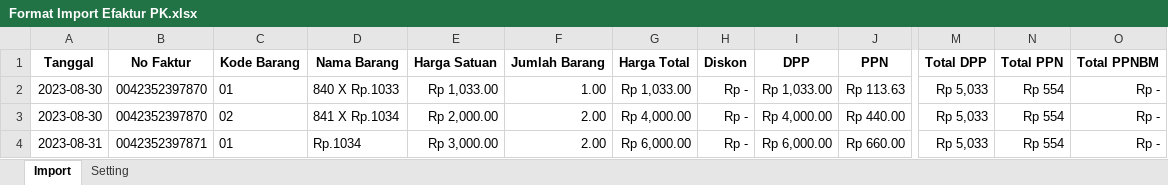
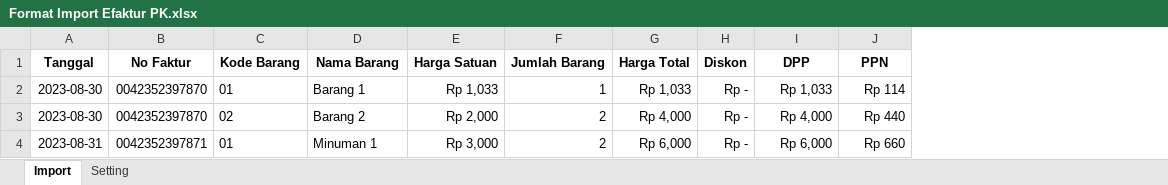
Before and after one commit to nGincode/ecosystem, an Excel workbook: public/format/Format Import Efaktur PK.xlsx, sheet Import, drawn as a sheet; only a part is shown, gaps mark what is left out; values as stored, in another font and other column widths than the file's, no borders; table styles not drawn; the diff names each change by its address in the sheet, - before the commit and + after, or states it on an @@ line.

```diff
--- a/public/format/Format Import Efaktur PK.xlsx (sheet Import)
+++ b/public/format/Format Import Efaktur PK.xlsx (sheet Import)
-column M (Total DPP), rows 2-4: all Rp 5,033
-column N (Total PPN), rows 2-4: all Rp 554
-column O (Total PPNBM), rows 2-4: all Rp -
-D2 (Nama Barang): 840 X Rp.1033
+D2 (Nama Barang): Barang 1
-E2 (Harga Satuan): Rp 1,033.00
+E2 (Harga Satuan): Rp 1,033
-F2 (Jumlah Barang): 1.00
+F2 (Jumlah Barang): 1
-G2 (Harga Total): Rp 1,033.00
+G2 (Harga Total): Rp 1,033
-I2 (DPP): Rp 1,033.00
+I2 (DPP): Rp 1,033
-J2 (PPN): Rp 113.63
+J2 (PPN): Rp 114
-D3 (Nama Barang): 841 X Rp.1034
+D3 (Nama Barang): Barang 2
-E3 (Harga Satuan): Rp 2,000.00
+E3 (Harga Satuan): Rp 2,000
-F3:F4 (Jumlah Barang): 2.00
+F3:F4 (Jumlah Barang): 2
-G3 (Harga Total): Rp 4,000.00
+G3 (Harga Total): Rp 4,000
-I3 (DPP): Rp 4,000.00
+I3 (DPP): Rp 4,000
-J3 (PPN): Rp 440.00
+J3 (PPN): Rp 440
-D4 (Nama Barang): Rp.1034
+D4 (Nama Barang): Minuman 1
-E4 (Harga Satuan): Rp 3,000.00
+E4 (Harga Satuan): Rp 3,000
-G4 (Harga Total): Rp 6,000.00
+G4 (Harga Total): Rp 6,000
-I4 (DPP): Rp 6,000.00
+I4 (DPP): Rp 6,000
-J4 (PPN): Rp 660.00
+J4 (PPN): Rp 660
```
Also changed, not shown: 2 other files.
